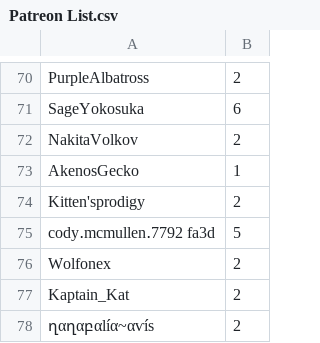
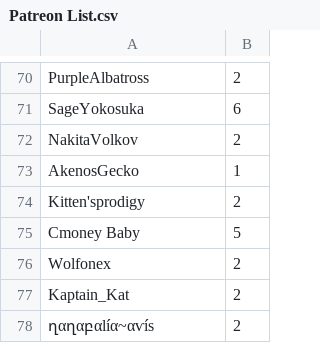
Before and after one commit to SpiritXR/Patreon-List-Manager-List, a CSV file: Patreon List.csv, drawn as a sheet; only a part is shown, gaps mark what is left out.

Commit message:
Update Patreon List.csv
updated cody mcmullen username to Cmoney Baby

```diff
--- a/Patreon List.csv
+++ b/Patreon List.csv
@@ -74,3 +74,3 @@ AkenosGecko,1
 Kitten'sprodigy,2
-cody․mcmullen․7792 fa3d,5
+Cmoney Baby,5
 Wolfonex,2
```
